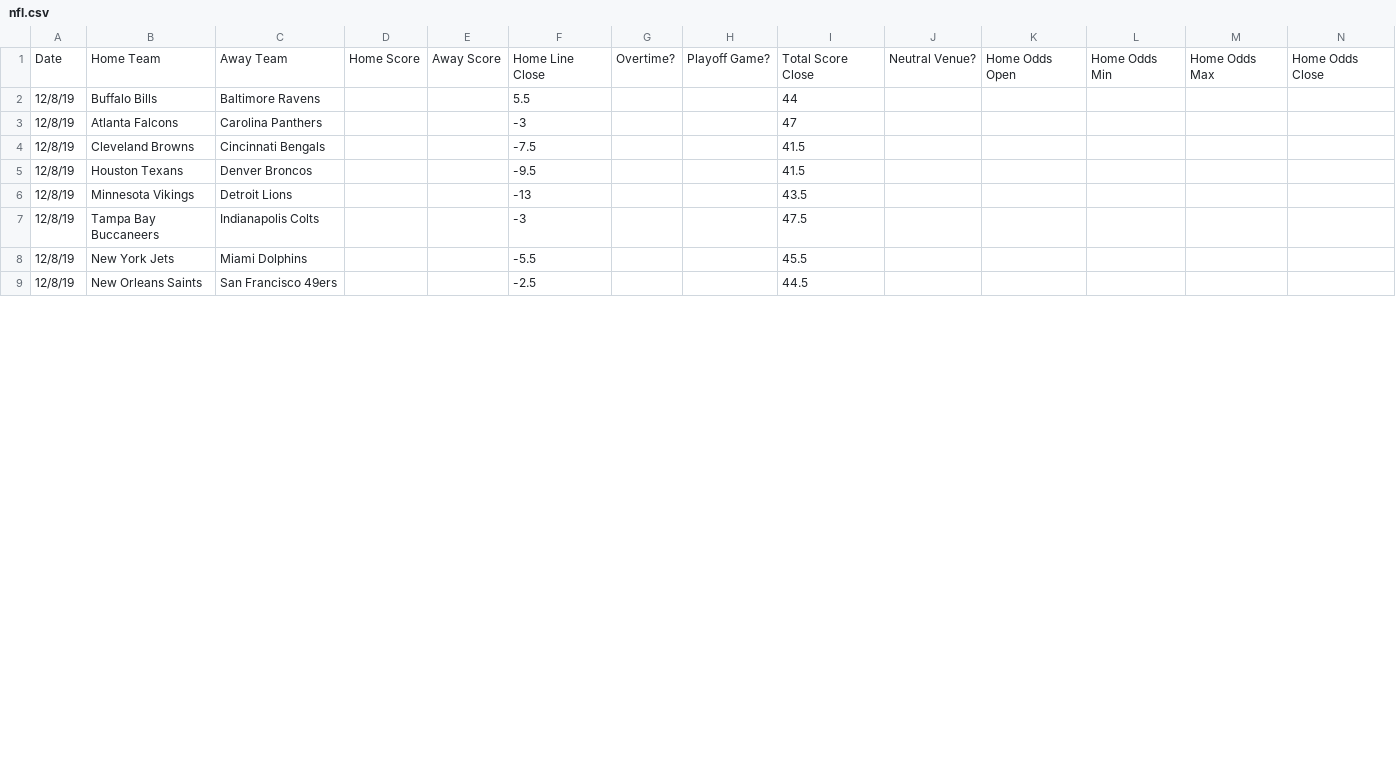
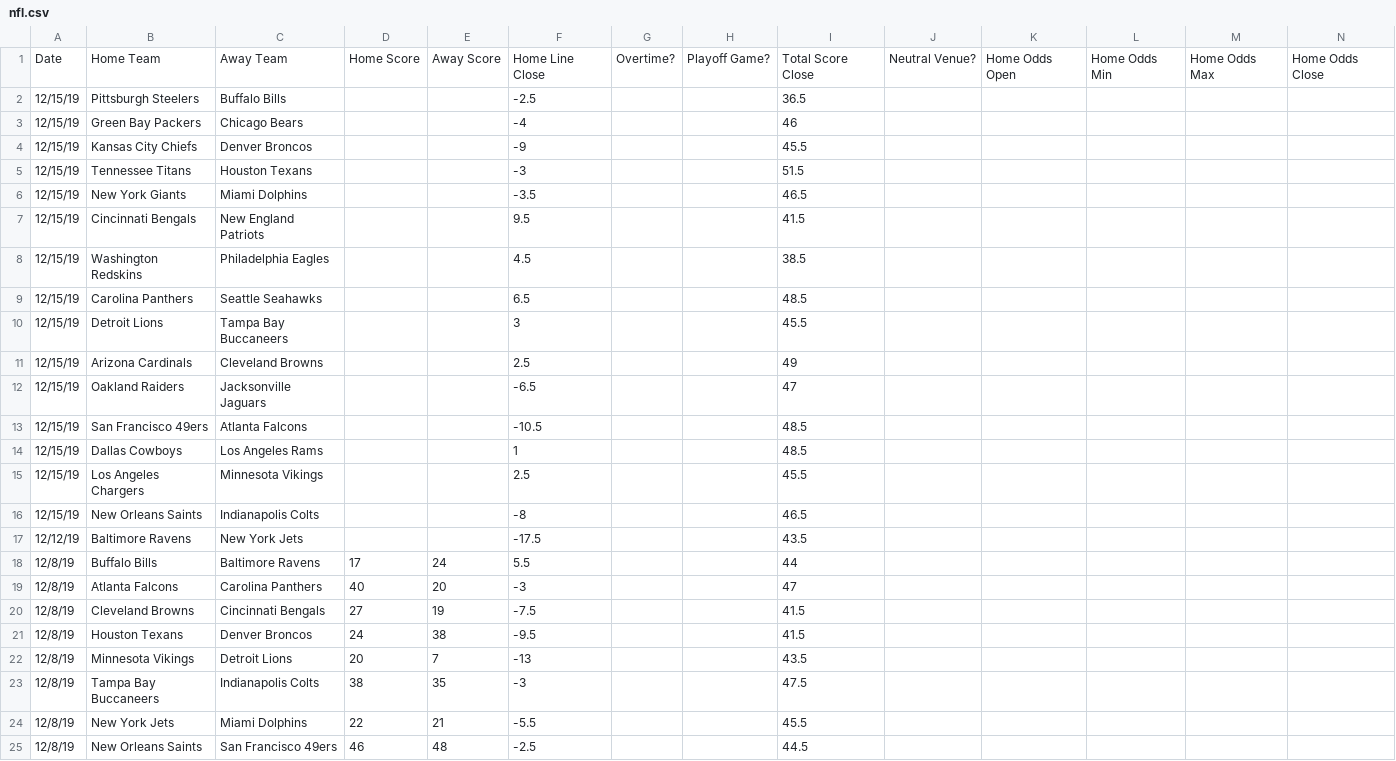
Before and after one commit to JoshKimmelman/Minesweeper, a CSV file: nfl.csv, drawn as a sheet; only a part is shown; addresses are those after the commit; rows hold the shown columns only; the diff covers the shown part only; the diff names each change by its address in the sheet, - before the commit and + after, or states it on an @@ line.

Commit message:
Add files via upload

```diff
--- a/nfl.csv
+++ b/nfl.csv
+row 2: 12/15/19 | Pittsburgh Steelers | Buffalo Bills |  |  | -2.5 |  |  | 36.5
+row 3: 12/15/19 | Green Bay Packers | Chicago Bears |  |  | -4 |  |  | 46
+row 4: 12/15/19 | Kansas City Chiefs | Denver Broncos |  |  | -9 |  |  | 45.5
+row 5: 12/15/19 | Tennessee Titans | Houston Texans |  |  | -3 |  |  | 51.5
+row 6: 12/15/19 | New York Giants | Miami Dolphins |  |  | -3.5 |  |  | 46.5
+row 7: 12/15/19 | Cincinnati Bengals | New England Patriots |  |  | 9.5 |  |  | 41.5
+row 8: 12/15/19 | Washington Redskins | Philadelphia Eagles |  |  | 4.5 |  |  | 38.5
+row 9: 12/15/19 | Carolina Panthers | Seattle Seahawks |  |  | 6.5 |  |  | 48.5
+row 10: 12/15/19 | Detroit Lions | Tampa Bay Buccaneers |  |  | 3 |  |  | 45.5
+row 11: 12/15/19 | Arizona Cardinals | Cleveland Browns |  |  | 2.5 |  |  | 49
+row 12: 12/15/19 | Oakland Raiders | Jacksonville Jaguars |  |  | -6.5 |  |  | 47
+row 13: 12/15/19 | San Francisco 49ers | Atlanta Falcons |  |  | -10.5 |  |  | 48.5
+row 14: 12/15/19 | Dallas Cowboys | Los Angeles Rams |  |  | 1 |  |  | 48.5
+row 15: 12/15/19 | Los Angeles Chargers | Minnesota Vikings |  |  | 2.5 |  |  | 45.5
+row 16: 12/15/19 | New Orleans Saints | Indianapolis Colts |  |  | -8 |  |  | 46.5
+row 17: 12/12/19 | Baltimore Ravens | New York Jets |  |  | -17.5 |  |  | 43.5
-D18: (empty)
+D18: 17
-E18: (empty)
+E18: 24
-D19: (empty)
+D19: 40
-E19: (empty)
+E19: 20
-D20: (empty)
+D20: 27
-E20: (empty)
+E20: 19
-D21: (empty)
+D21: 24
-E21: (empty)
+E21: 38
-D22: (empty)
+D22: 20
-E22: (empty)
+E22: 7
-D23: (empty)
+D23: 38
-E23: (empty)
+E23: 35
-D24: (empty)
+D24: 22
-E24: (empty)
+E24: 21
-D25: (empty)
+D25: 46
-E25: (empty)
+E25: 48
```
Also changed, not shown: 16 edited cells elsewhere in this file.
